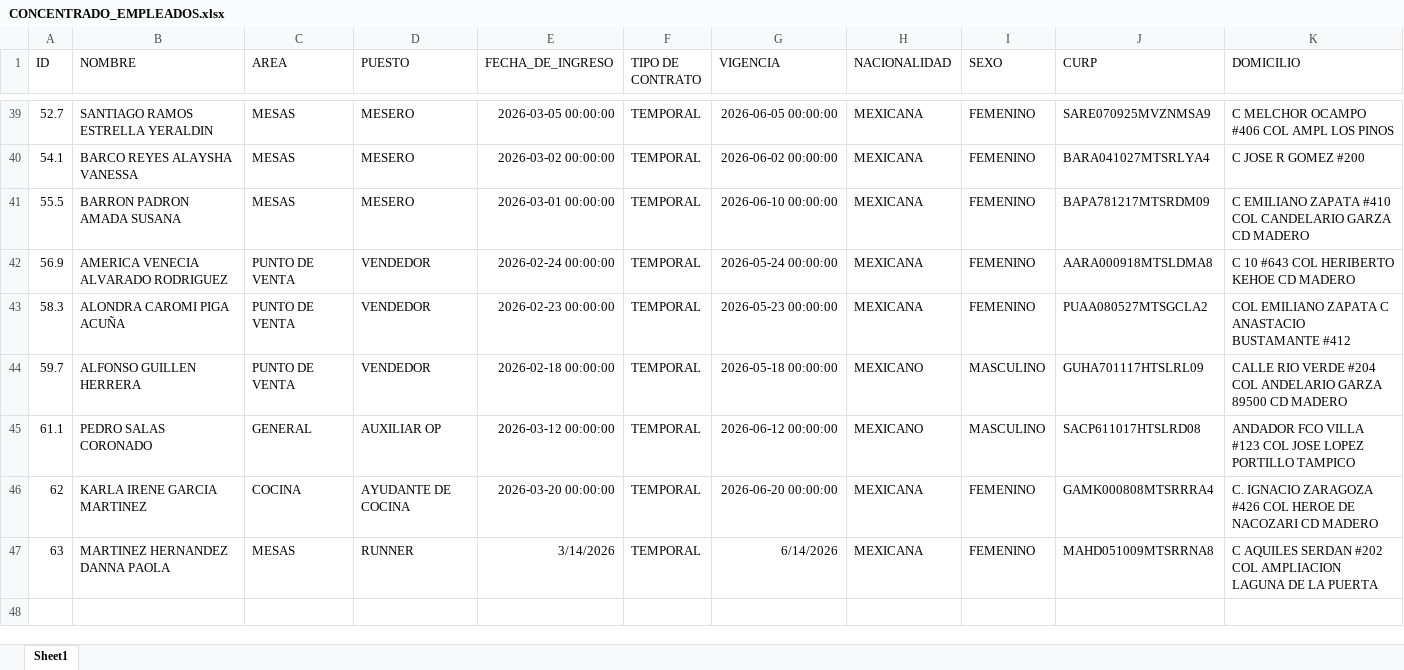
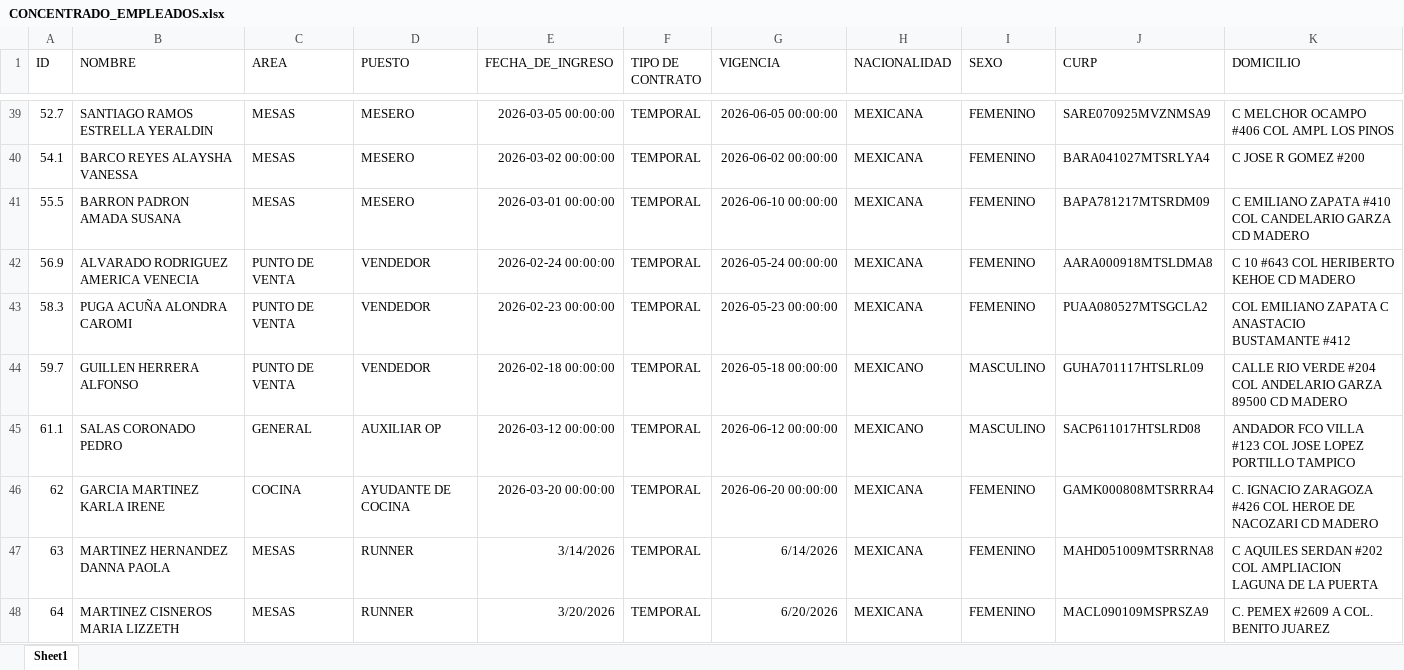
Before and after one commit to RDeantes/BageheeraAgent, an Excel workbook: CONCENTRADO_EMPLEADOS.xlsx, sheet Sheet1, drawn as a sheet; only a part is shown, gaps mark what is left out; values as stored, in another font and other column widths than the file's, no borders; the diff covers the shown part only; the diff names each change by its address in the sheet, - before the commit and + after, or states it on an @@ line.

```diff
--- a/CONCENTRADO_EMPLEADOS.xlsx (sheet Sheet1)
+++ b/CONCENTRADO_EMPLEADOS.xlsx (sheet Sheet1)
-B42 (NOMBRE): AMERICA VENECIA ALVARADO RODRIGUEZ
+B42 (NOMBRE): ALVARADO RODRIGUEZ AMERICA VENECIA
-B43 (NOMBRE): ALONDRA CAROMI PIGA ACUÑA
+B43 (NOMBRE): PUGA ACUÑA ALONDRA CAROMI
-B44 (NOMBRE): ALFONSO GUILLEN HERRERA
+B44 (NOMBRE): GUILLEN HERRERA ALFONSO
-B45 (NOMBRE): PEDRO SALAS CORONADO
+B45 (NOMBRE): SALAS CORONADO PEDRO
-B46 (NOMBRE): KARLA IRENE GARCIA MARTINEZ
+B46 (NOMBRE): GARCIA MARTINEZ KARLA IRENE
+row 48: 64 | MARTINEZ CISNEROS MARIA LIZZETH | MESAS | RUNNER | 3/20/2026 | TEMPORAL | 6/20/2026 | MEXICANA | FEMENINO | MACL090109MSPRSZA9 | C. PEMEX #2609 A COL. BENITO JUAREZ
```
Also changed, not shown: 24 edited cells elsewhere in this sheet.
